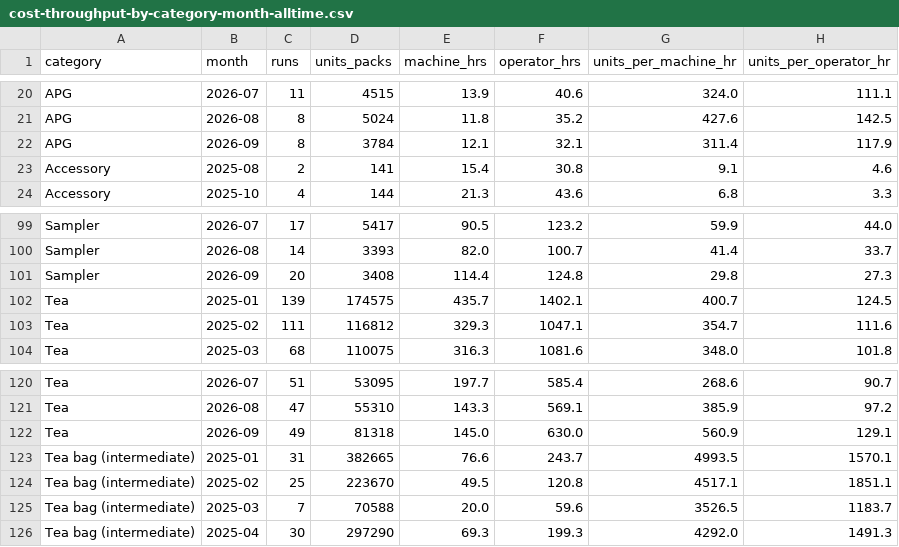
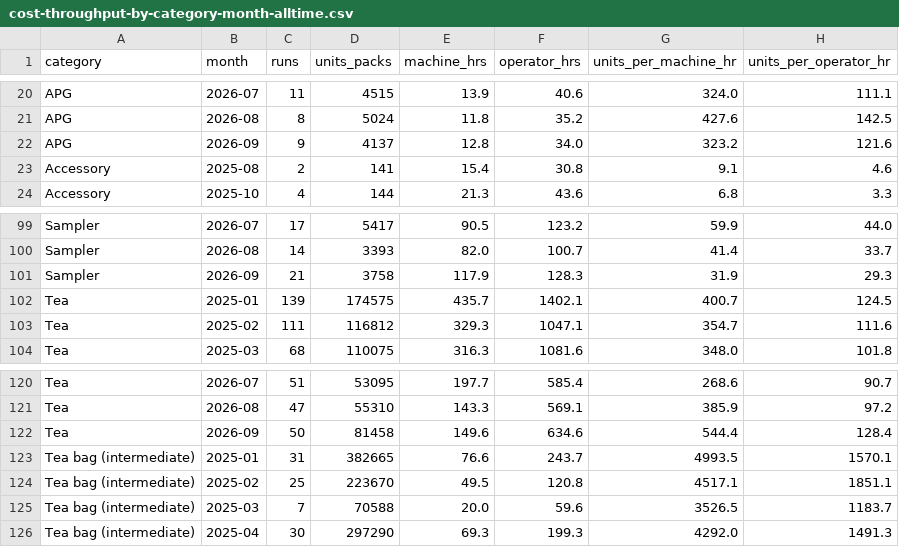
Before and after one commit to jstnadler/teeccino-reports, a CSV file: cost-throughput-by-category-month-alltime.csv, drawn as a sheet; only a part is shown, gaps mark what is left out.

```diff
--- a/cost-throughput-by-category-month-alltime.csv
+++ b/cost-throughput-by-category-month-alltime.csv
@@ -21,3 +21,3 @@ APG,2026-07,11,4515,13.9,40.6,324.0,111.1
 APG,2026-08,8,5024,11.8,35.2,427.6,142.5
-APG,2026-09,8,3784,12.1,32.1,311.4,117.9
+APG,2026-09,9,4137,12.8,34.0,323.2,121.6
 Accessory,2025-08,2,141,15.4,30.8,9.1,4.6
@@ -100,3 +100,3 @@ Sampler,2026-07,17,5417,90.5,123.2,59.9,44.0
 Sampler,2026-08,14,3393,82.0,100.7,41.4,33.7
-Sampler,2026-09,20,3408,114.4,124.8,29.8,27.3
+Sampler,2026-09,21,3758,117.9,128.3,31.9,29.3
 Tea,2025-01,139,174575,435.7,1402.1,400.7,124.5
@@ -121,3 +121,3 @@ Tea,2026-07,51,53095,197.7,585.4,268.6,90.7
 Tea,2026-08,47,55310,143.3,569.1,385.9,97.2
-Tea,2026-09,49,81318,145.0,630.0,560.9,129.1
+Tea,2026-09,50,81458,149.6,634.6,544.4,128.4
 Tea bag (intermediate),2025-01,31,382665,76.6,243.7,4993.5,1570.1
```
Also changed, not shown: cost-production-runs-alltime.csv, cost-throughput-by-machine-month-alltime.csv.
